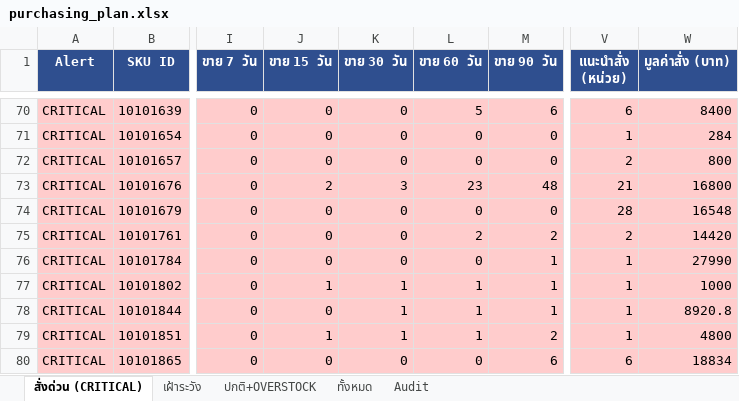
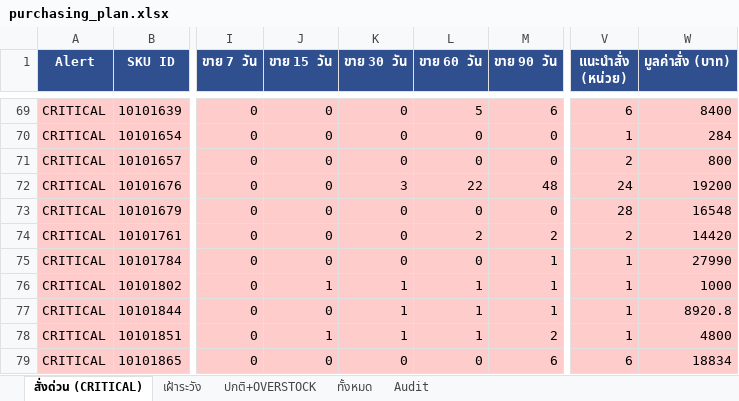
Before and after one commit to aimanproductdevelopment-design/purchase-planning, an Excel workbook: output/purchasing_plan.xlsx, sheet สั่งด่วน (CRITICAL), drawn as a sheet; only a part is shown, gaps mark what is left out; values as stored, in another font and other column widths than the file's, no borders; addresses are those after the commit; the diff covers the shown part only; the diff names each change by its address in the sheet, - before the commit and + after, or states it on an @@ line.

```diff
--- a/output/purchasing_plan.xlsx (sheet สั่งด่วน (CRITICAL))
+++ b/output/purchasing_plan.xlsx (sheet สั่งด่วน (CRITICAL))
-J72 (ขาย 15 วัน): 2
+J72 (ขาย 15 วัน): 0
-L72 (ขาย 60 วัน): 23
+L72 (ขาย 60 วัน): 22
-V72 (แนะนำสั่ง (หน่วย)): 21
+V72 (แนะนำสั่ง (หน่วย)): 24
-W72 (มูลค่าสั่ง (บาท)): 16800
+W72 (มูลค่าสั่ง (บาท)): 19200
```
Also changed, not shown: 3 added rows, 9 removed rows and 41 edited cells elsewhere in this sheet, sheet Audit, sheet ทั้งหมด, sheet ปกติ+OVERSTOCK, sheet เฝ้าระวัง.
